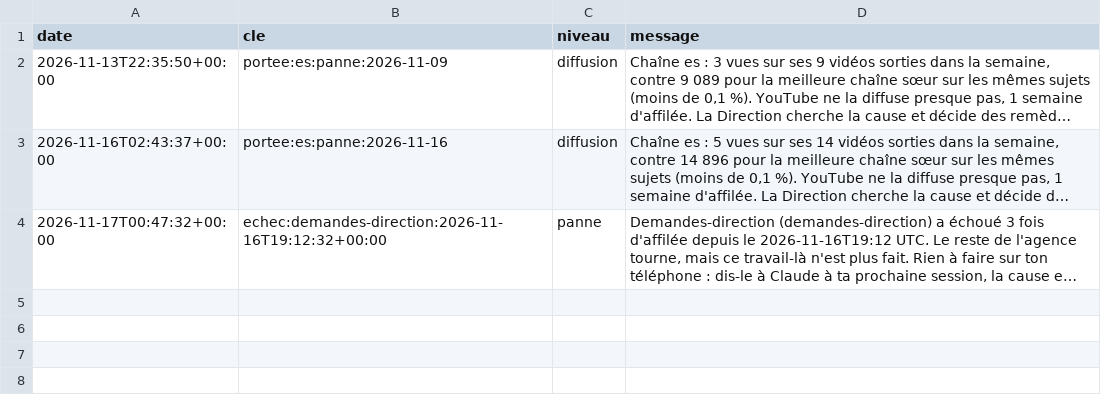
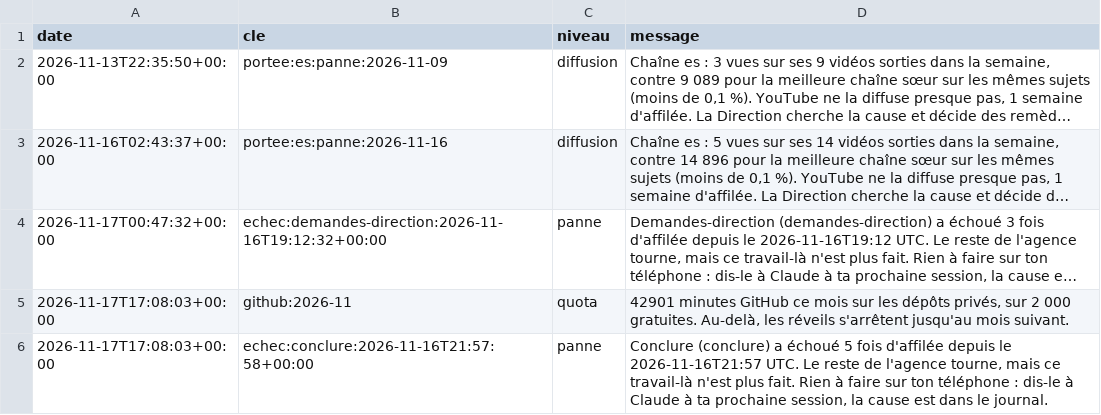
Before and after one commit to sueurhocqjules-droid/agence, a CSV file: registre/alertes.csv, drawn as a sheet; long unchanged cells end in …; the diff names each change by its address in the sheet, - before the commit and + after, or states it on an @@ line.

```diff
--- a/registre/alertes.csv
+++ b/registre/alertes.csv
+row 5: 2026-11-17T17:08:03+00:00 | github:2026-11 | quota | 42901 minutes GitHub ce mois sur les dépôts privés, sur 2 000 gratuites. Au-delà, les réveils s'arrêtent jusqu'au mois suivant.
+row 6: 2026-11-17T17:08:03+00:00 | echec:conclure:2026-11-16T21:57:58+00:00 | panne | Conclure (conclure) a échoué 5 fois d'affilée depuis le 2026-11-16T21:57 UTC. Le reste de l'agence tourne, mais ce travail-là n'est plus fait. Rien à faire sur ton téléphone : dis-le à Claude à ta prochaine session, la cause est dans le journal.
```
Also changed, not shown: registre/couts.csv, registre/diffusions.csv, 10 other files.
